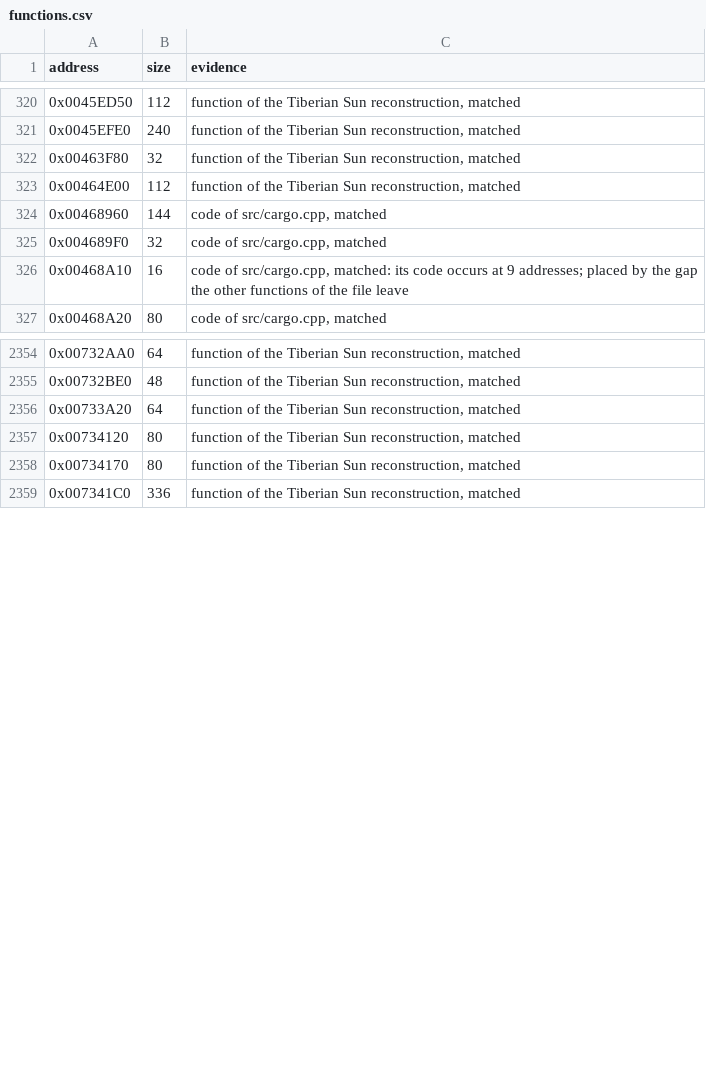
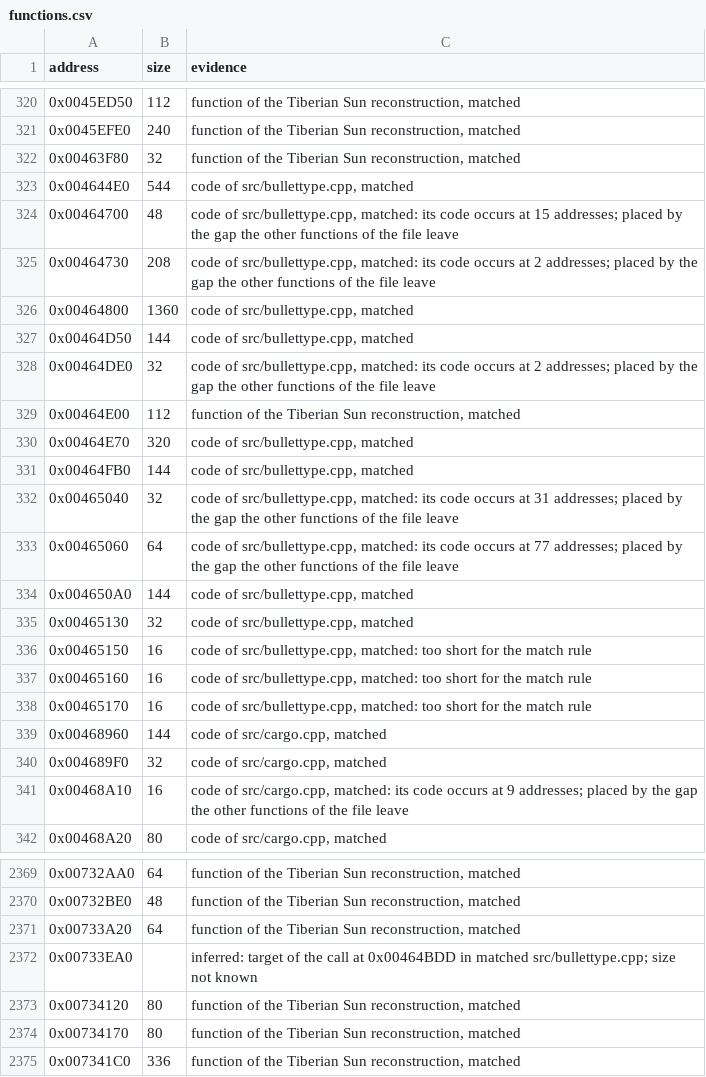
Before and after one commit to mischa85/RedAlert2, a CSV file: config/ra2-1.006/functions.csv, drawn as a sheet; only a part is shown, gaps mark what is left out.

Commit message:
Match bullettype.cpp

```diff
--- a/config/ra2-1.006/functions.csv
+++ b/config/ra2-1.006/functions.csv
@@ -322,3 +322,18 @@ address,size,evidence
 0x00463F80,32,"function of the Tiberian Sun reconstruction, matched"
+0x004644E0,544,"code of src/bullettype.cpp, matched"
+0x00464700,48,"code of src/bullettype.cpp, matched: its code occurs at 15 addresses; placed by the gap the other functions of the file leave"
+0x00464730,208,"code of src/bullettype.cpp, matched: its code occurs at 2 addresses; placed by the gap the other functions of the file leave"
+0x00464800,1360,"code of src/bullettype.cpp, matched"
+0x00464D50,144,"code of src/bullettype.cpp, matched"
+0x00464DE0,32,"code of src/bullettype.cpp, matched: its code occurs at 2 addresses; placed by the gap the other functions of the file leave"
 0x00464E00,112,"function of the Tiberian Sun reconstruction, matched"
+0x00464E70,320,"code of src/bullettype.cpp, matched"
+0x00464FB0,144,"code of src/bullettype.cpp, matched"
+0x00465040,32,"code of src/bullettype.cpp, matched: its code occurs at 31 addresses; placed by the gap the other functions of the file leave"
+0x00465060,64,"code of src/bullettype.cpp, matched: its code occurs at 77 addresses; placed by the gap the other functions of the file leave"
+0x004650A0,144,"code of src/bullettype.cpp, matched"
+0x00465130,32,"code of src/bullettype.cpp, matched"
+0x00465150,16,"code of src/bullettype.cpp, matched: too short for the match rule"
+0x00465160,16,"code of src/bullettype.cpp, matched: too short for the match rule"
+0x00465170,16,"code of src/bullettype.cpp, matched: too short for the match rule"
 0x00468960,144,"code of src/cargo.cpp, matched"
@@ -2356,2 +2371,3 @@ address,size,evidence
 0x00733A20,64,"function of the Tiberian Sun reconstruction, matched"
+0x00733EA0,,"inferred: target of the call at 0x00464BDD in matched src/bullettype.cpp; size not known"
 0x00734120,80,"function of the Tiberian Sun reconstruction, matched"
```
Also changed, not shown: config/ra2-1.006/modules.csv, 1 other file.
